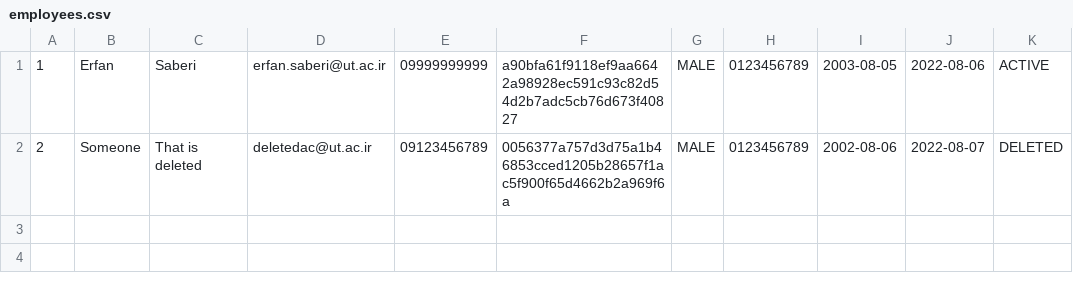
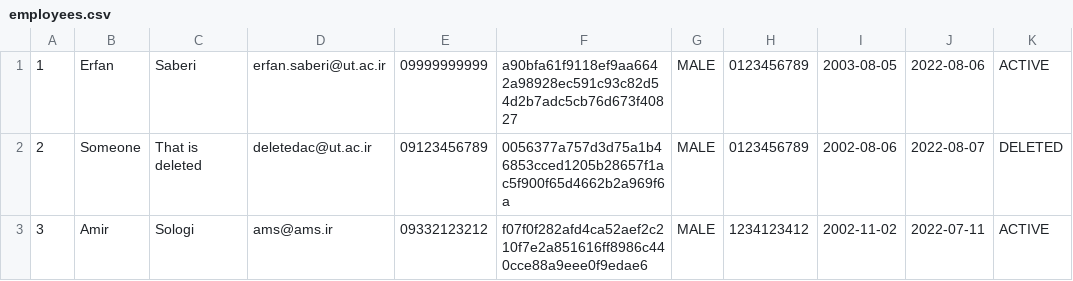
Before and after one commit to erfansaberi/java-bank-project, a CSV file: src/main/java/com/bank/data/employees.csv, drawn as a sheet.

Commit message:
Admin CLI employee commands and notifications

```diff
--- a/src/main/java/com/bank/data/employees.csv
+++ b/src/main/java/com/bank/data/employees.csv
@@ -2 +2,2 @@
 2, Someone, That is deleted, deletedac@ut.ac.ir, 09123456789, 0056377a757d3d75a1b46853cced1205b28657f1ac5f900f65d4662b2a969f6a, MALE, 0123456789, 2002-08-06, 2022-08-07, DELETED
+3, Amir, Sologi, ams@ams.ir, 09332123212, f07f0f282afd4ca52aef2c210f7e2a851616ff8986c440cce88a9eee0f9edae6, MALE, 1234123412, 2002-11-02, 2022-07-11, ACTIVE
```
Also changed, not shown: 8 other files.
